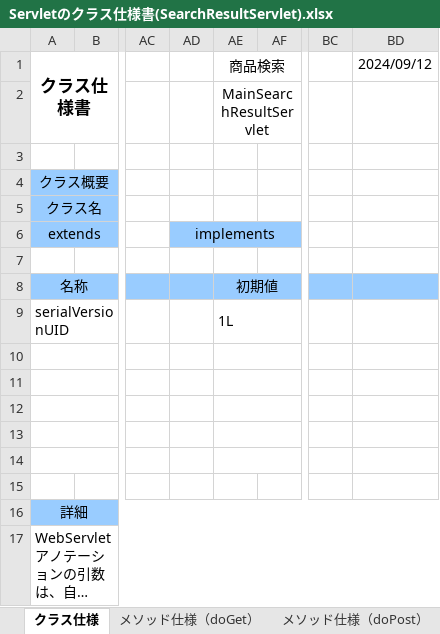
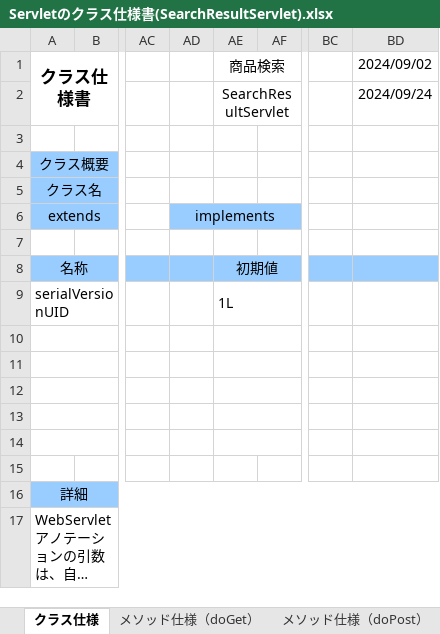
Before and after one commit to ta-suzuki007/develop, an Excel workbook: 020-内部_プログラミング設計/022-クラス仕様書/テンプレート/Servletのクラス仕様書(SearchResultServlet).xlsx, sheet クラス仕様, drawn as a sheet; only a part is shown, gaps mark what is left out; long unchanged cells end in …; values as stored, in another font and other column widths than the file's, no borders; the diff names each change by its address in the sheet, - before the commit and + after, or states it on an @@ line.

```diff
--- a/020-内部_プログラミング設計/022-クラス仕様書/テンプレート/Servletのクラス仕様書(SearchResultServlet).xlsx (sheet クラス仕様)
+++ b/020-内部_プログラミング設計/022-クラス仕様書/テンプレート/Servletのクラス仕様書(SearchResultServlet).xlsx (sheet クラス仕様)
-BD1: 2024/09/12
+BD1: 2024/09/02
-AE2: MainSearchResultServlet
+AE2: SearchResultServlet
-BD2: (empty)
+BD2: 2024/09/24
```
Also changed, not shown: sheet メソッド仕様（doPost）, 000-要件定義/003-WBS.xlsx, 010-外部設計/012-機能一覧.xlsx, 3 other files.
